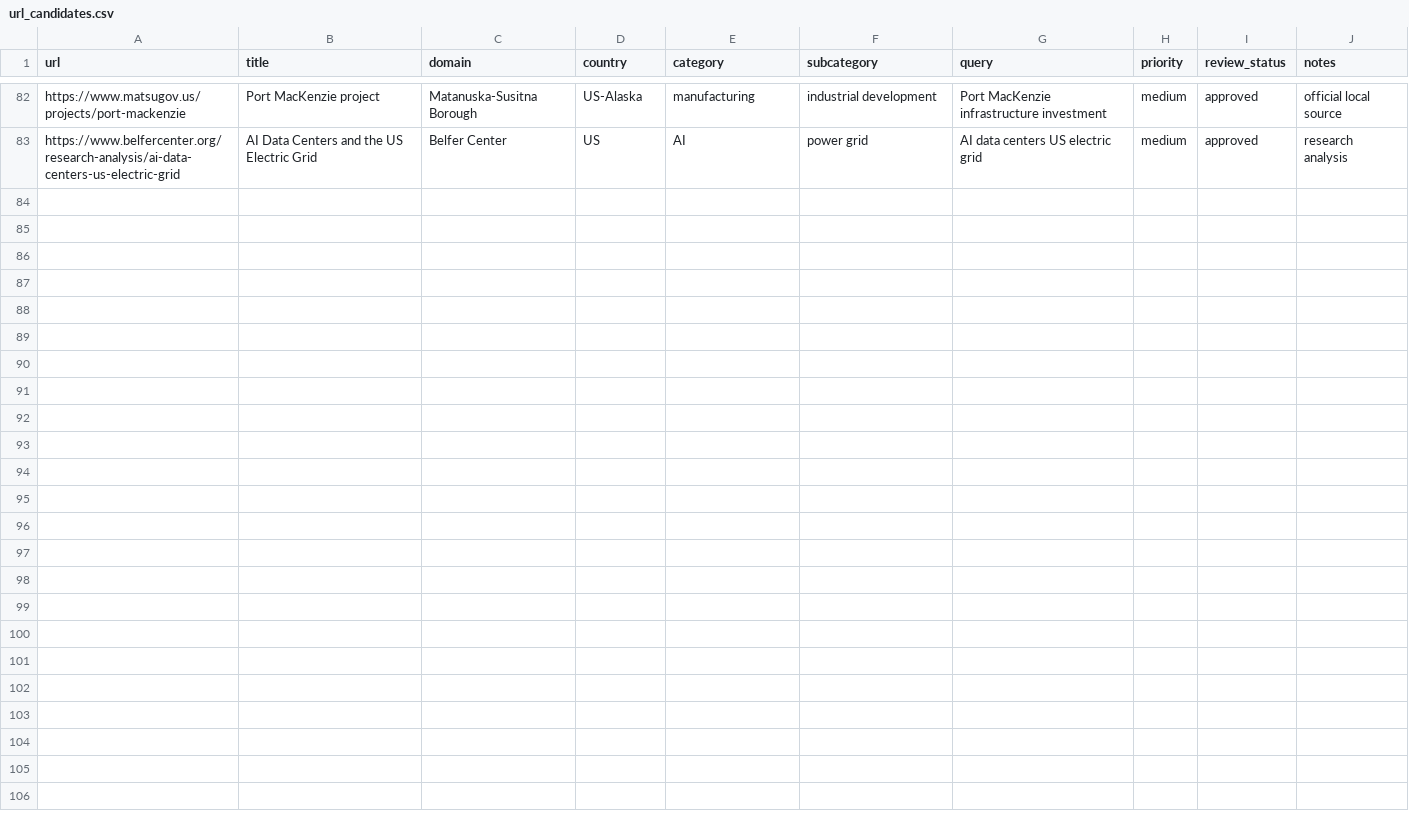
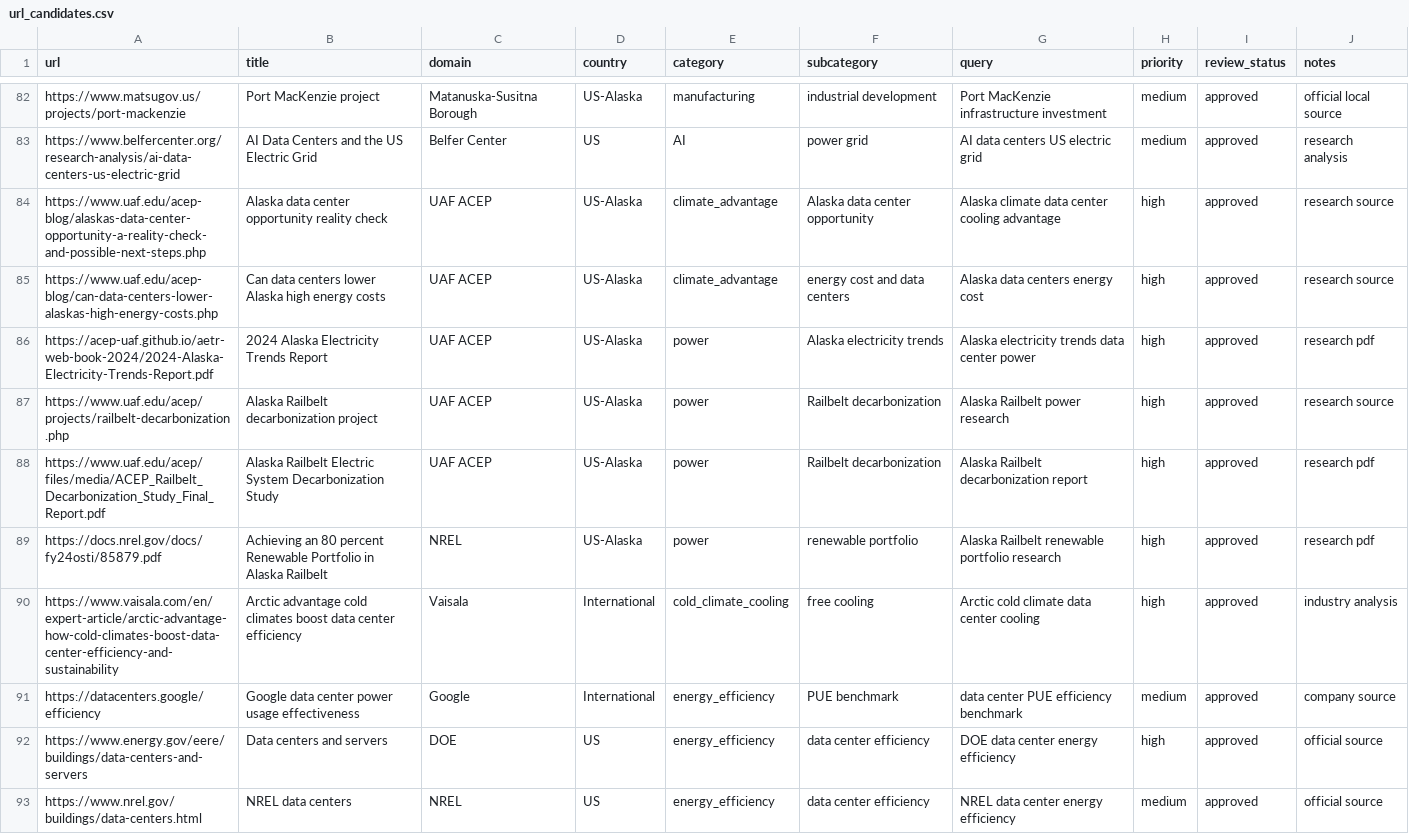
Before and after one commit to annayoon/ai-infrastructure-research-platform, a CSV file: metadata/url_candidates.csv, drawn as a sheet; only a part is shown, gaps mark what is left out; the diff covers the shown part only; the diff names each change by its address in the sheet, - before the commit and + after, or states it on an @@ line.

Commit message:
Add Alaska climate advantage sources with update tracking

```diff
--- a/metadata/url_candidates.csv
+++ b/metadata/url_candidates.csv
+row 84: https://www.uaf.edu/acep-blog/alaskas-data-center-opportunity-a-reality-check-and-possible-next-steps.php | Alaska data center opportunity reality check | UAF ACEP | US-Alaska | climate_advantage | Alaska data center opportunity | Alaska climate data center cooling advantage | high | approved | research source
+row 85: https://www.uaf.edu/acep-blog/can-data-centers-lower-alaskas-high-energy-costs.php | Can data centers lower Alaska high energy costs | UAF ACEP | US-Alaska | climate_advantage | energy cost and data centers | Alaska data centers energy cost | high | approved | research source
+row 86: https://acep-uaf.github.io/aetr-web-book-2024/2024-Alaska-Electricity-Trends-Report.pdf | 2024 Alaska Electricity Trends Report | UAF ACEP | US-Alaska | power | Alaska electricity trends | Alaska electricity trends data center power | high | approved | research pdf
+row 87: https://www.uaf.edu/acep/projects/railbelt-decarbonization.php | Alaska Railbelt decarbonization project | UAF ACEP | US-Alaska | power | Railbelt decarbonization | Alaska Railbelt power research | high | approved | research source
+row 88: https://www.uaf.edu/acep/files/media/ACEP_Railbelt_Decarbonization_Study_Final_Report.pdf | Alaska Railbelt Electric System Decarbonization Study | UAF ACEP | US-Alaska | power | Railbelt decarbonization | Alaska Railbelt decarbonization report | high | approved | research pdf
+row 89: https://docs.nrel.gov/docs/fy24osti/85879.pdf | Achieving an 80 percent Renewable Portfolio in Alaska Railbelt | NREL | US-Alaska | power | renewable portfolio | Alaska Railbelt renewable portfolio research | high | approved | research pdf
+row 90: https://www.vaisala.com/en/expert-article/arctic-advantage-how-cold-climates-boost-data-center-efficiency-and-sustainability | Arctic advantage cold climates boost data center efficiency | Vaisala | International | cold_climate_cooling | free cooling | Arctic cold climate data center cooling | high | approved | industry analysis
+row 91: https://datacenters.google/efficiency | Google data center power usage effectiveness | Google | International | energy_efficiency | PUE benchmark | data center PUE efficiency benchmark | medium | approved | company source
+row 92: https://www.energy.gov/eere/buildings/data-centers-and-servers | Data centers and servers | DOE | US | energy_efficiency | data center efficiency | DOE data center energy efficiency | high | approved | official source
+row 93: https://www.nrel.gov/buildings/data-centers.html | NREL data centers | NREL | US | energy_efficiency | data center efficiency | NREL data center energy efficiency | medium | approved | official source
```
Also changed, not shown: 10 added rows elsewhere in this file, metadata/download_manifest.csv, metadata/source_index.csv, 2 other files.
